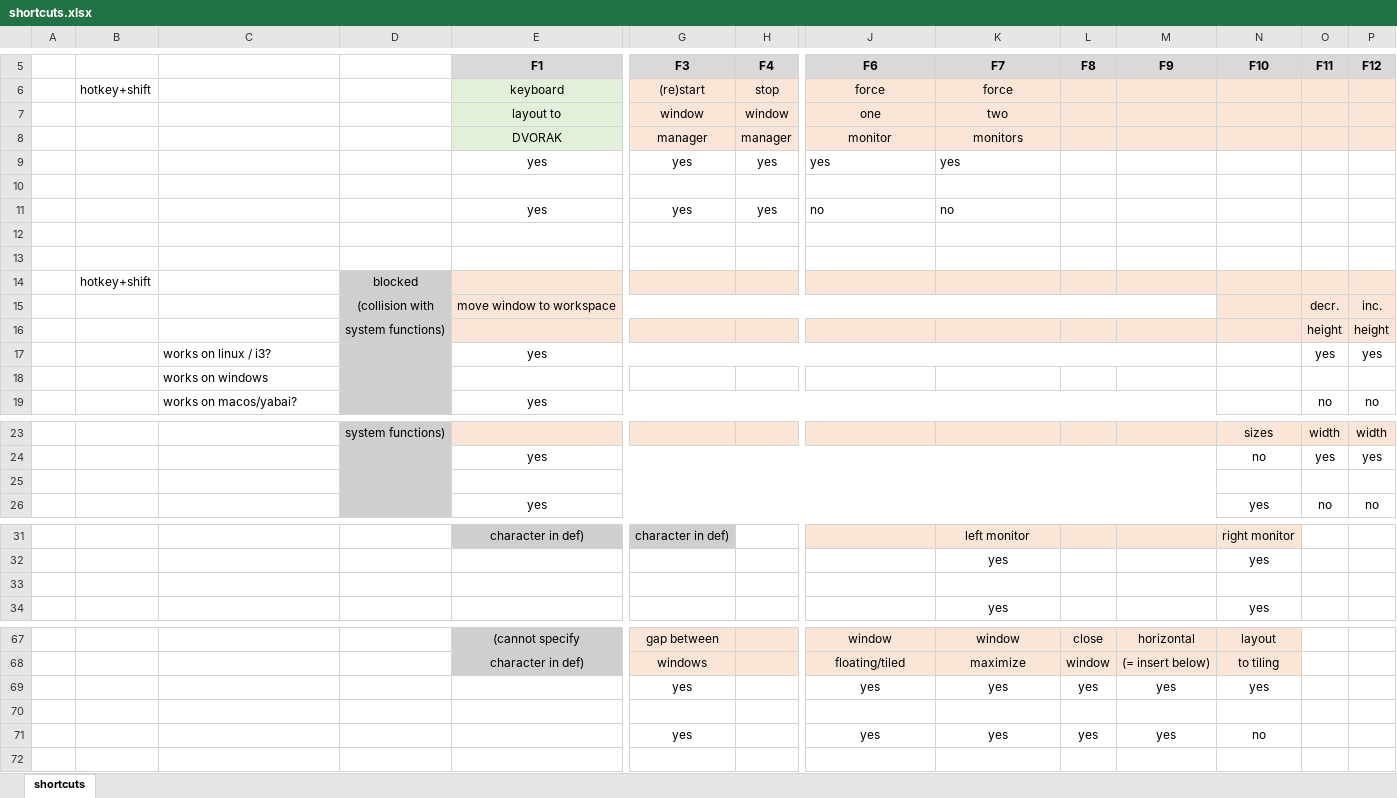
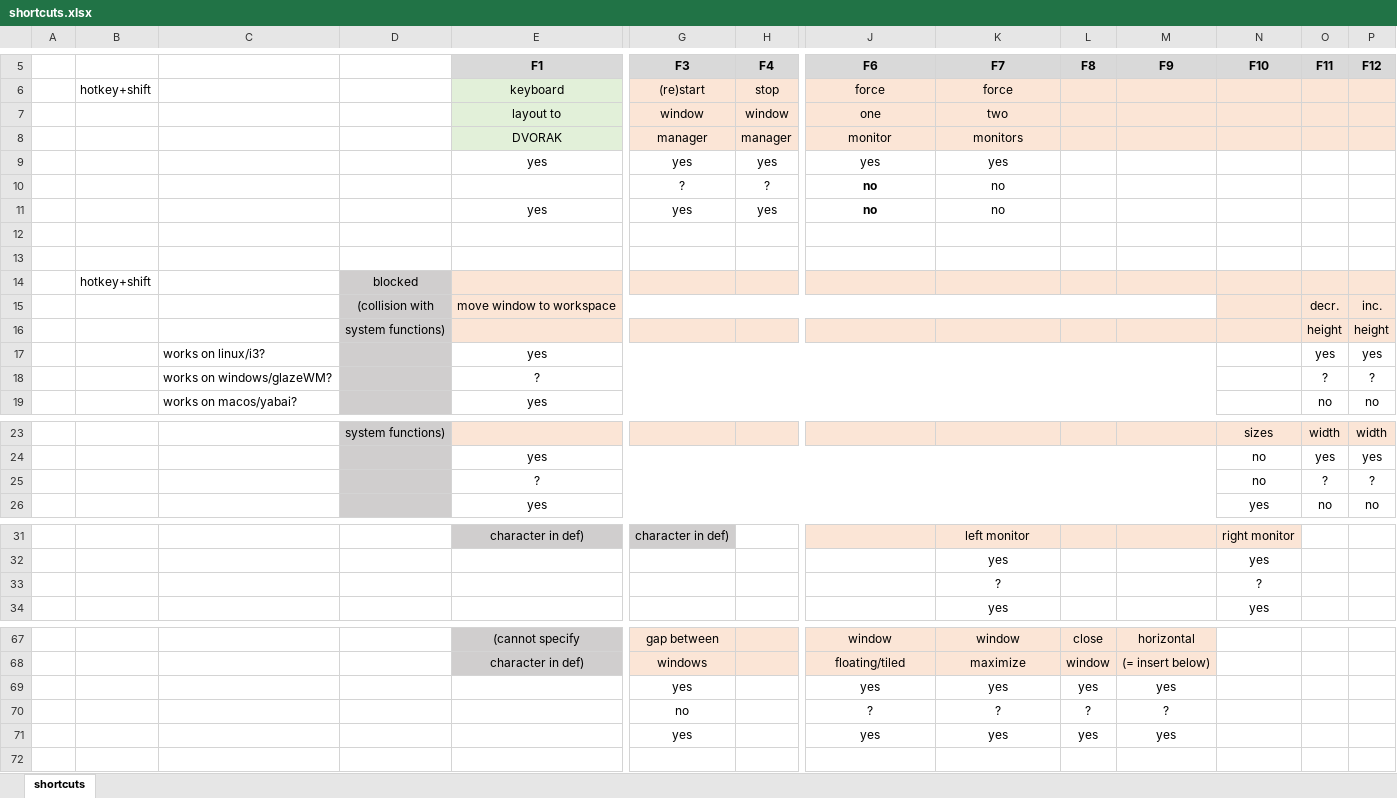
Before and after one commit to rwijtvliet/dotfiles, an Excel workbook: windowmanager/shortcuts.xlsx, sheet shortcuts, drawn as a sheet; only a part is shown, gaps mark what is left out; values as stored, in another font and other column widths than the file's, no borders; conditional formats not drawn; removed rows and columns are numbered as before the commit, all else as after; rows hold the shown columns only; the diff covers the shown part only; the diff names each change by its address in the sheet, - before the commit and + after, or states it on an @@ line.

Commit message:
window management on windows

```diff
--- a/windowmanager/shortcuts.xlsx (sheet shortcuts)
+++ b/windowmanager/shortcuts.xlsx (sheet shortcuts)
-J9:K9 alignment: left
+J9:K9 alignment: center
-row 10: (empty)
+row 10:  |  |  |  |  | ? | ? | no | no
-J11:K11 alignment: left
+J11:K11 alignment: center
-J11 bold: off
+J11 bold: on
-C17: works on linux / i3?
+C17: works on linux/i3?
-row 18:  |  | works on windows
+row 18:  |  | works on windows/glazeWM? |  | ? |  |  |  |  |  |  |  | ? | ?
-row 25: (empty)
+row 25:  |  |  |  | ? |  |  |  |  |  |  | no | ? | ?
-row 33: (empty)
+row 33:  |  |  |  |  |  |  |  | ? |  |  | ?
-N67:N68 fill: #FBE5D6
+N67:N68 fill: none
-N67 (F10): layout
+N67 (F10): (empty)
-N68 (F10): to tiling
+N68 (F10): (empty)
-N69 (F10): yes
+N69 (F10): (empty)
-row 70: (empty)
+row 70:  |  |  |  |  | no |  | ? | ? | ? | ?
-N71 (F10): no
+N71 (F10): (empty)
```
Also changed, not shown: 1 added row, 1 removed row, 26 edited cells, cell formats and merged cells elsewhere in this sheet, 2 other files.
